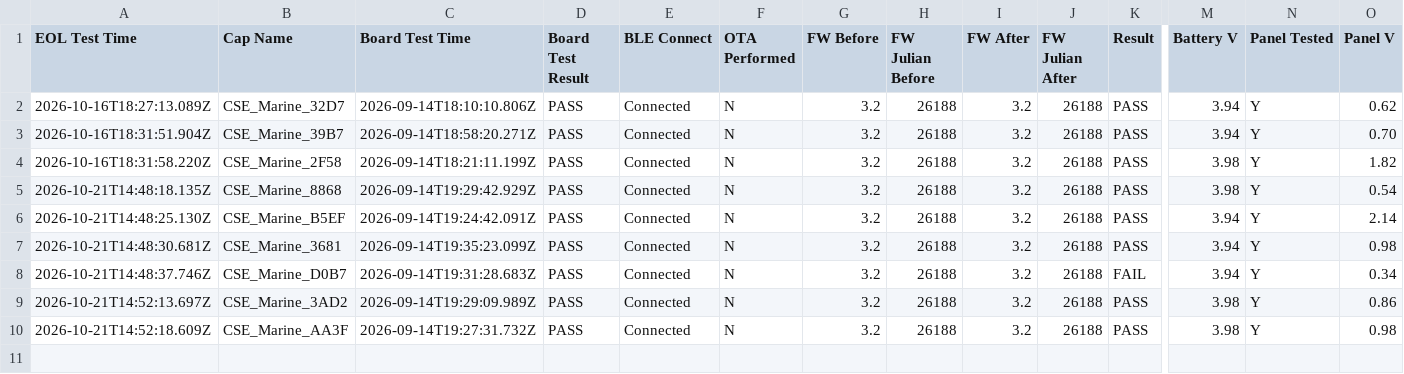
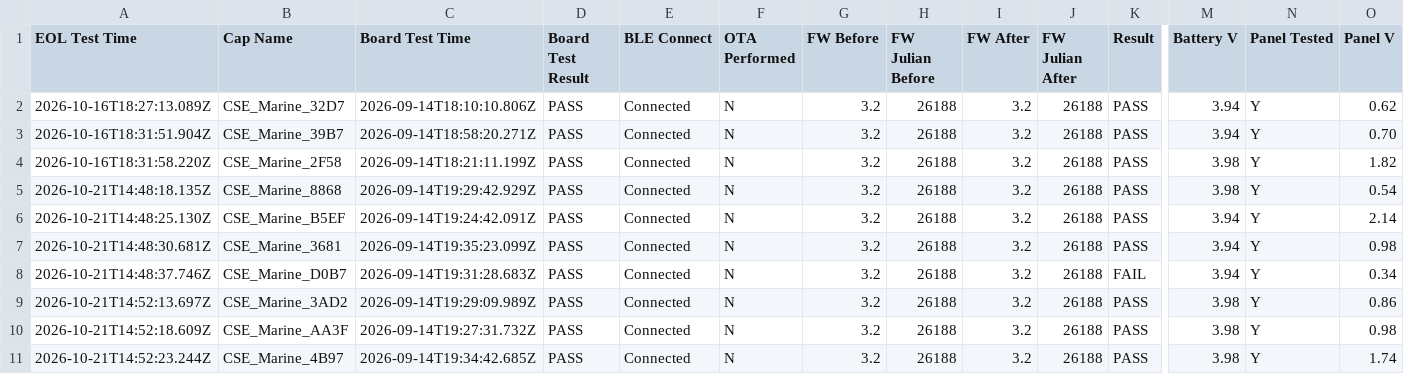
Before and after one commit to gmiedema-cse/cse-log-receiver-, a CSV file: EOL-testing/eol_test_log.csv, drawn as a sheet; only a part is shown, gaps mark what is left out; rows hold the shown columns only; the diff names each change by its address in the sheet, - before the commit and + after, or states it on an @@ line.

Commit message:
Update EOL test log (10 results)

```diff
--- a/EOL-testing/eol_test_log.csv
+++ b/EOL-testing/eol_test_log.csv
+row 11: 2026-10-21T14:52:23.244Z | CSE_Marine_4B97 | 2026-09-14T19:34:42.685Z | PASS | Connected | N | 3.2 | 26188 | 3.2 | 26188 | PASS | 3.98 | Y | 1.74
```
